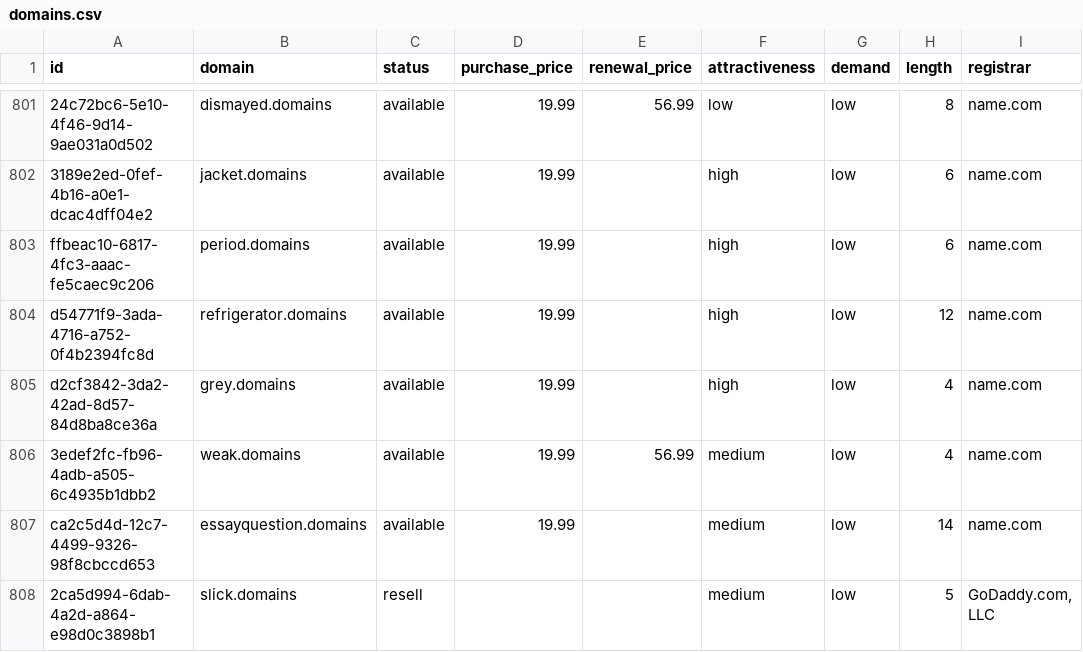
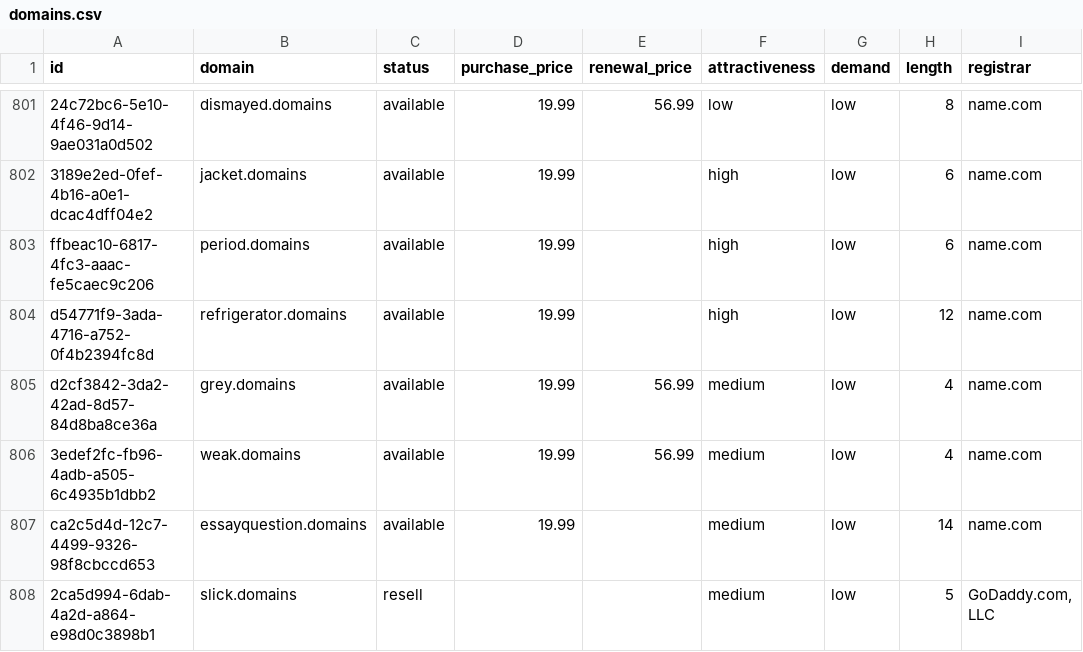
Before and after one commit to UniqueDomains/domains-oneword-domains, a CSV file: domains.csv, drawn as a sheet; only a part is shown, gaps mark what is left out; the diff names each change by its address in the sheet, - before the commit and + after, or states it on an @@ line.

Commit message:
Domains update

```diff
--- a/domains.csv
+++ b/domains.csv
-E805 (renewal_price): (empty)
+E805 (renewal_price): 56.99
-F805 (attractiveness): high
+F805 (attractiveness): medium
```
Also changed, not shown: 4 other files.
